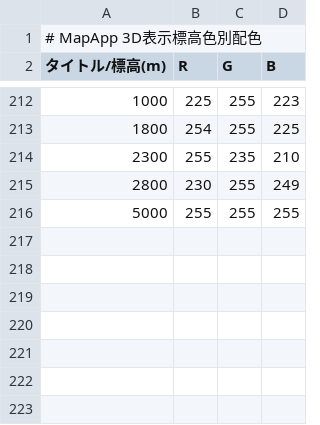
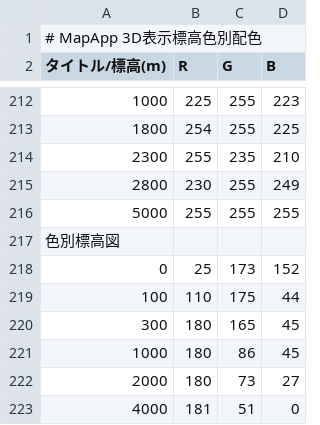
Before and after one commit to katsushigeyoshida/MapApp, a CSV file: Data/Map3DColorPallet.csv, drawn as a sheet; only a part is shown, gaps mark what is left out; the diff names each change by its address in the sheet, - before the commit and + after, or states it on an @@ line.

Commit message:
色別標高図の色追加

```diff
--- a/Data/Map3DColorPallet.csv
+++ b/Data/Map3DColorPallet.csv
+row 217: 色別標高図
+row 218: 0 | 25 | 173 | 152
+row 219: 100 | 110 | 175 | 44
+row 220: 300 | 180 | 165 | 45
+row 221: 1000 | 180 | 86 | 45
+row 222: 2000 | 180 | 73 | 27
+row 223: 4000 | 181 | 51 | 0
```
